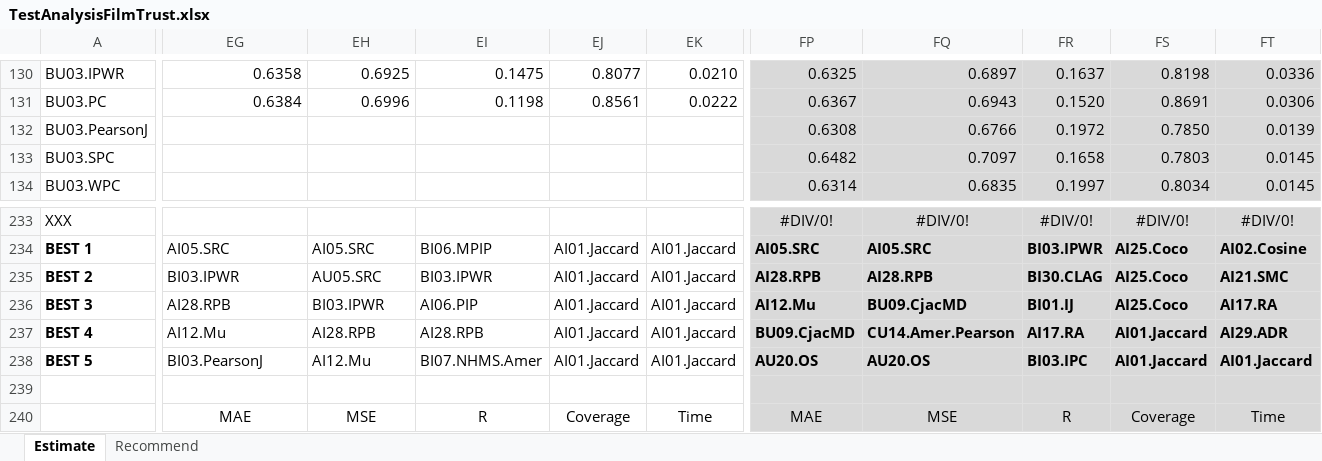
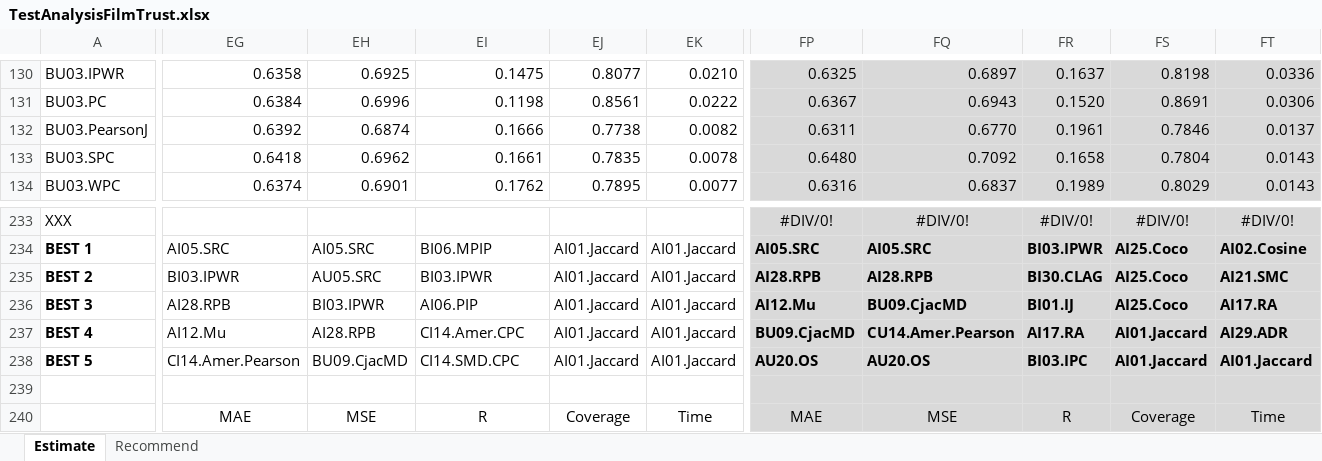
Before and after one commit to locnguyenacademic/sim, an Excel workbook: 4_testing/neighborcf/filmtrust/2022.05.19-big/TestAnalysisFilmTrust.xlsx, sheet Estimate, drawn as a sheet; only a part is shown, gaps mark what is left out; values as stored, in another font and other column widths than the file's, no borders; the diff covers the shown part only; the diff names each change by its address in the sheet, - before the commit and + after, or states it on an @@ line.

```diff
--- a/4_testing/neighborcf/filmtrust/2022.05.19-big/TestAnalysisFilmTrust.xlsx (sheet Estimate)
+++ b/4_testing/neighborcf/filmtrust/2022.05.19-big/TestAnalysisFilmTrust.xlsx (sheet Estimate)
-EG132: (empty)
+EG132: 0.6392
-EH132: (empty)
+EH132: 0.6874
-EI132: (empty)
+EI132: 0.1666
-EJ132: (empty)
+EJ132: 0.7738
-EK132: (empty)
+EK132: 0.0082
-FP132: 0.6308
+FP132: 0.6311
-FQ132: 0.6766
+FQ132: 0.6770
-FR132: 0.1972
+FR132: 0.1961
-FS132: 0.7850
+FS132: 0.7846
-FT132: 0.0139
+FT132: 0.0137
-EG133: (empty)
+EG133: 0.6418
-EH133: (empty)
+EH133: 0.6962
-EI133: (empty)
+EI133: 0.1661
-EJ133: (empty)
+EJ133: 0.7835
-EK133: (empty)
+EK133: 0.0078
-FP133: 0.6482
+FP133: 0.6480
-FQ133: 0.7097
+FQ133: 0.7092
-FS133: 0.7803
+FS133: 0.7804
-FT133:FT134: 0.0145
+FT133:FT134: 0.0143
-EG134: (empty)
+EG134: 0.6374
-EH134: (empty)
+EH134: 0.6901
-EI134: (empty)
+EI134: 0.1762
-EJ134: (empty)
+EJ134: 0.7895
-EK134: (empty)
+EK134: 0.0077
-FP134: 0.6314
+FP134: 0.6316
-FQ134: 0.6835
+FQ134: 0.6837
-FR134: 0.1997
+FR134: 0.1989
-FS134: 0.8034
+FS134: 0.8029
-EI237: AI28.RPB
+EI237: CI14.Amer.CPC
-EG238: BI03.PearsonJ
+EG238: CI14.Amer.Pearson
-EH238: AI12.Mu
+EH238: BU09.CjacMD
-EI238: BI07.NHMS.Amer
+EI238: CI14.SMD.CPC
```
Also changed, not shown: 579 edited cells elsewhere in this sheet, 2 other files.
